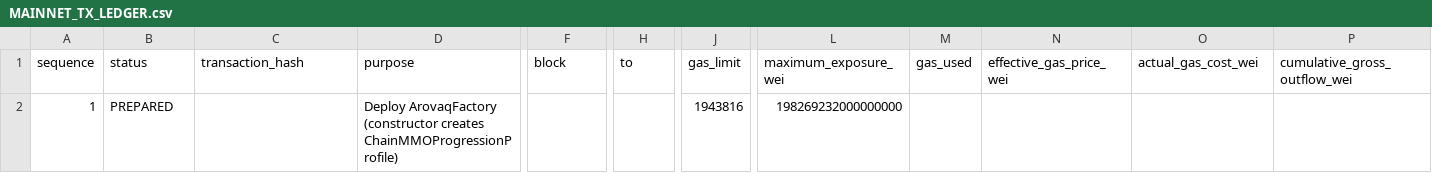
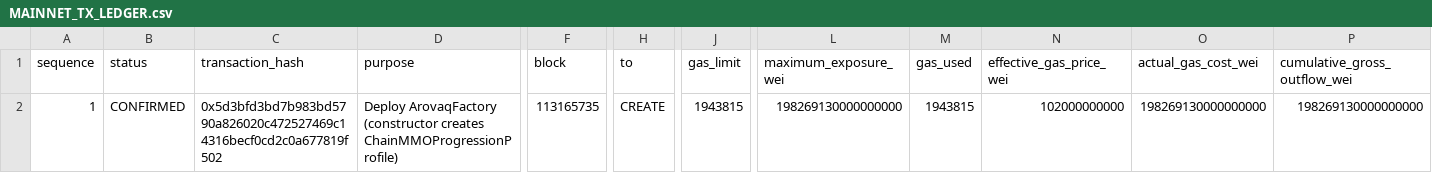
Before and after one commit to Webghost01-NG/arovaq, a CSV file: MAINNET_TX_LEDGER.csv, drawn as a sheet; only a part is shown, gaps mark what is left out; the diff names each change by its address in the sheet, - before the commit and + after, or states it on an @@ line.

```diff
--- a/MAINNET_TX_LEDGER.csv
+++ b/MAINNET_TX_LEDGER.csv
-B2 (status): PREPARED
+B2 (status): CONFIRMED
-C2 (transaction_hash): (empty)
+C2 (transaction_hash): 0x5d3bfd3bd7b983bd5790a826020c472527469c14316becf0cd2c0a677819f502
-F2 (block): (empty)
+F2 (block): 113165735
-H2 (to): (empty)
+H2 (to): CREATE
-J2 (gas_limit): 1943816
+J2 (gas_limit): 1943815
-L2 (maximum_exposure_wei): 198269232000000000
+L2 (maximum_exposure_wei): 198269130000000000
-M2 (gas_used): (empty)
+M2 (gas_used): 1943815
-N2 (effective_gas_price_wei): (empty)
+N2 (effective_gas_price_wei): 102000000000
-O2 (actual_gas_cost_wei): (empty)
+O2 (actual_gas_cost_wei): 198269130000000000
-P2 (cumulative_gross_outflow_wei): (empty)
+P2 (cumulative_gross_outflow_wei): 198269130000000000
```
Also changed, not shown: 1 other file.
